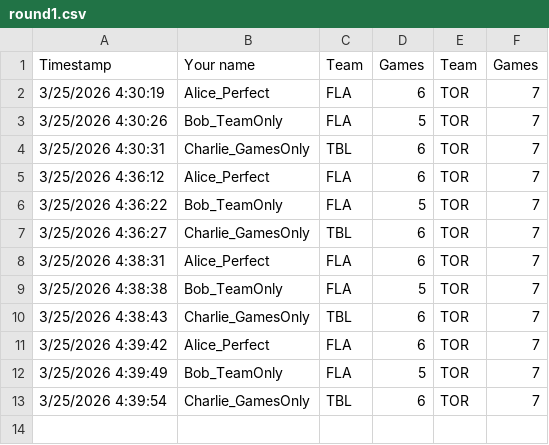
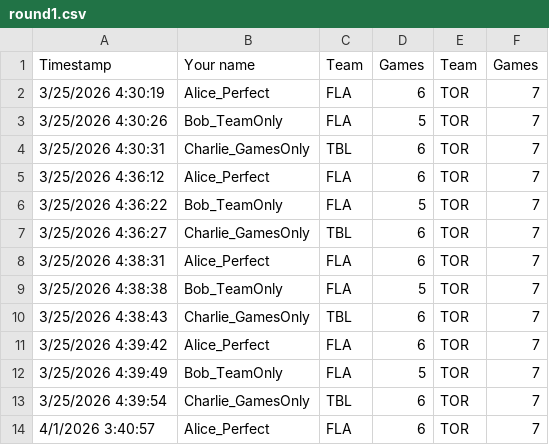
Before and after one commit to marc2982/marc2982.github.io, a CSV file: playoffs/data/archive/3000/round1.csv, drawn as a sheet; the diff names each change by its address in the sheet, - before the commit and + after, or states it on an @@ line.

Commit message:
Picks submission: Alice_Perfect

```diff
--- a/playoffs/data/archive/3000/round1.csv
+++ b/playoffs/data/archive/3000/round1.csv
+row 14: 4/1/2026 3:40:57 | Alice_Perfect | FLA | 6 | TOR | 7
```
